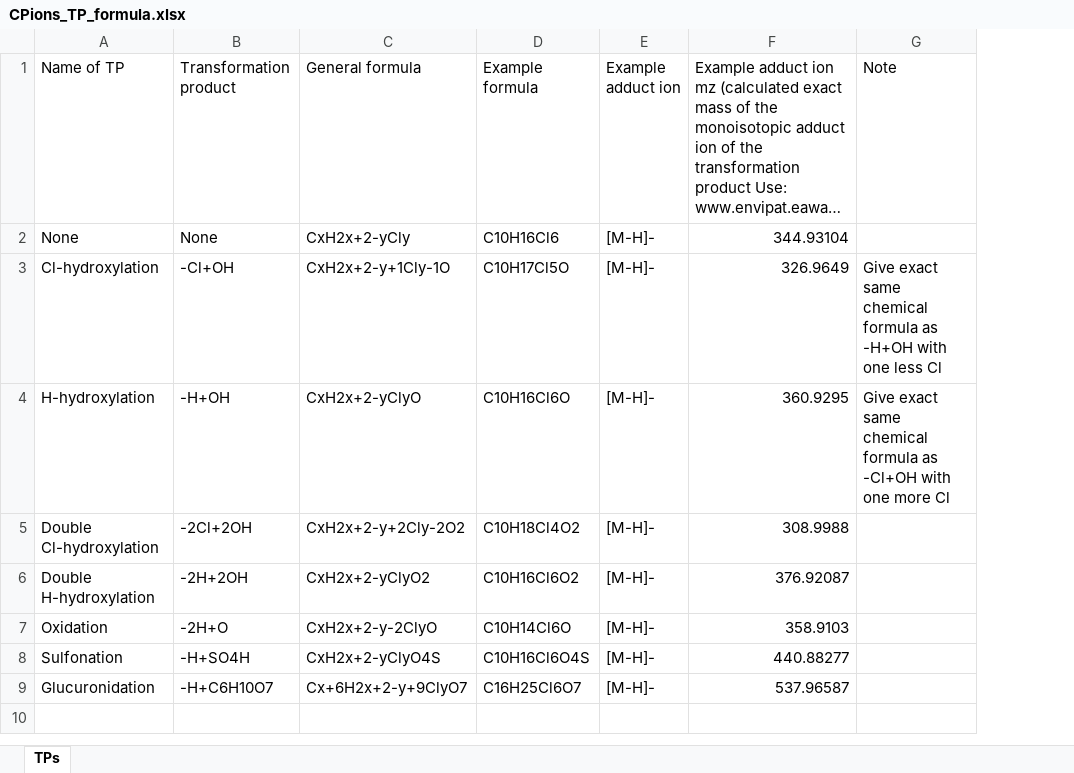
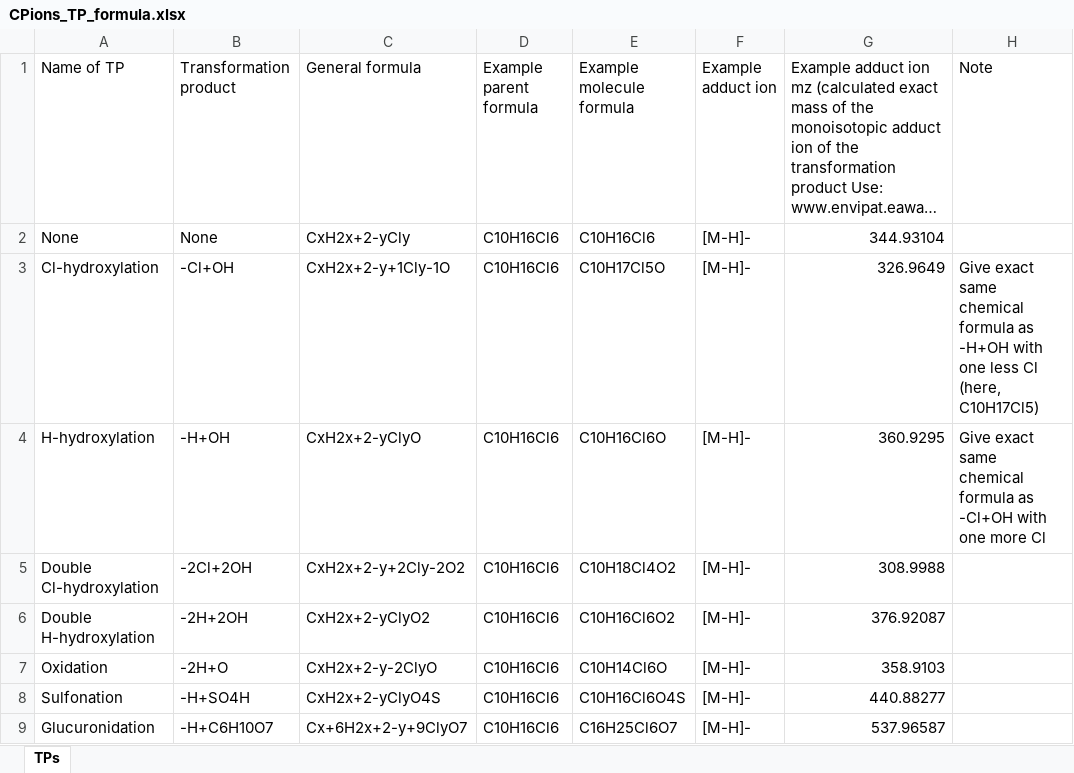
Before and after one commit to WBS-TW/CPxplorer_opencode, an Excel workbook: inst/CPions_TP_formula.xlsx, sheet TPs, drawn as a sheet; long unchanged cells end in …; values as stored, in another font and other column widths than the file's, no borders; addresses are those after the commit; the diff names each change by its address in the sheet, - before the commit and + after, or states it on an @@ line.

Commit message:
added Parent_Formula

```diff
--- a/inst/CPions_TP_formula.xlsx (sheet TPs)
+++ b/inst/CPions_TP_formula.xlsx (sheet TPs)
+column D (Example parent formula), rows 2-9: all C10H16Cl6
-E1: Example formula
+E1: Example molecule formula
-H3 (Note): …less Cl
+H3 (Note): …less Cl (here, C10H17Cl5)
```
Also changed, not shown: 4 other files.
